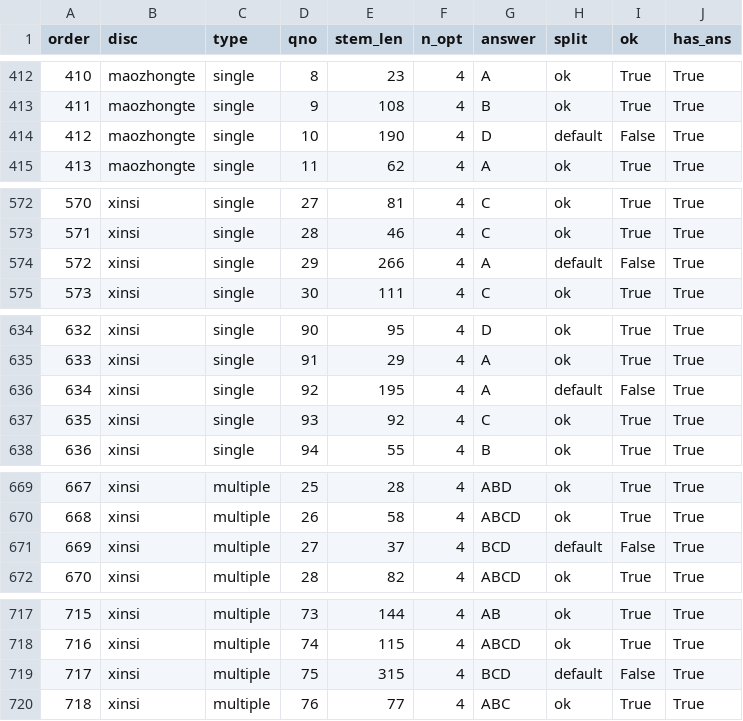
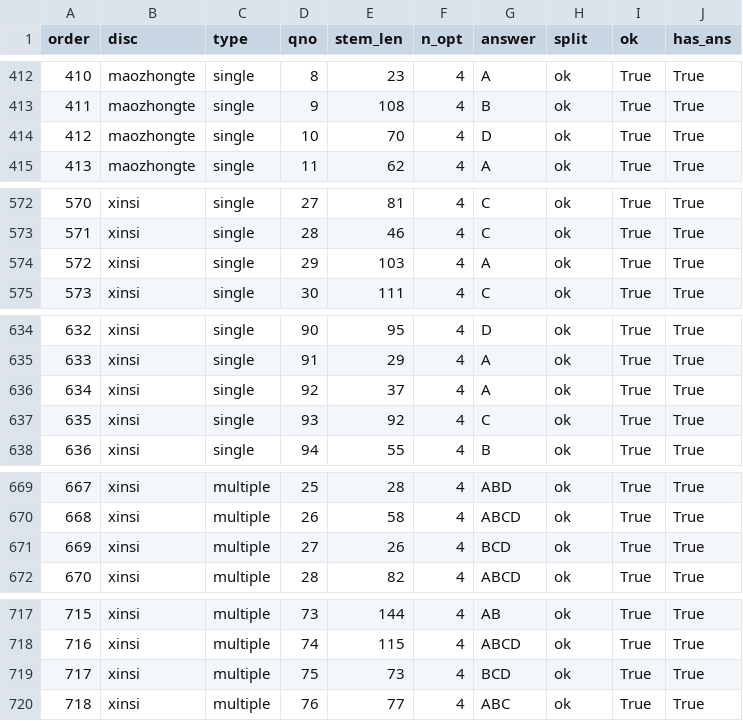
Before and after one commit to chenyingxinghen/kaoyan_shuati, a CSV file: data/kaoyan/习题/parsed/xiao1000_audit.csv, drawn as a sheet; only a part is shown, gaps mark what is left out; the diff covers the shown part only.

```diff
--- a/data/kaoyan/习题/parsed/xiao1000_audit.csv
+++ b/data/kaoyan/习题/parsed/xiao1000_audit.csv
@@ -413,3 +413,3 @@ order,disc,type,qno,stem_len,n_opt,answer,split,ok,has_ans
 411,maozhongte,single,9,108,4,B,ok,True,True
-412,maozhongte,single,10,190,4,D,default,False,True
+412,maozhongte,single,10,70,4,D,ok,True,True
 413,maozhongte,single,11,62,4,A,ok,True,True
@@ -573,3 +573,3 @@ order,disc,type,qno,stem_len,n_opt,answer,split,ok,has_ans
 571,xinsi,single,28,46,4,C,ok,True,True
-572,xinsi,single,29,266,4,A,default,False,True
+572,xinsi,single,29,103,4,A,ok,True,True
 573,xinsi,single,30,111,4,C,ok,True,True
@@ -635,3 +635,3 @@ order,disc,type,qno,stem_len,n_opt,answer,split,ok,has_ans
 633,xinsi,single,91,29,4,A,ok,True,True
-634,xinsi,single,92,195,4,A,default,False,True
+634,xinsi,single,92,37,4,A,ok,True,True
 635,xinsi,single,93,92,4,C,ok,True,True
@@ -670,3 +670,3 @@ order,disc,type,qno,stem_len,n_opt,answer,split,ok,has_ans
 668,xinsi,multiple,26,58,4,ABCD,ok,True,True
-669,xinsi,multiple,27,37,4,BCD,default,False,True
+669,xinsi,multiple,27,26,4,BCD,ok,True,True
 670,xinsi,multiple,28,82,4,ABCD,ok,True,True
@@ -718,3 +718,3 @@ order,disc,type,qno,stem_len,n_opt,answer,split,ok,has_ans
 716,xinsi,multiple,74,115,4,ABCD,ok,True,True
-717,xinsi,multiple,75,315,4,BCD,default,False,True
+717,xinsi,multiple,75,73,4,BCD,ok,True,True
 718,xinsi,multiple,76,77,4,ABC,ok,True,True
```
Also changed, not shown: 50 edited cells elsewhere in this file, 4 other files.
